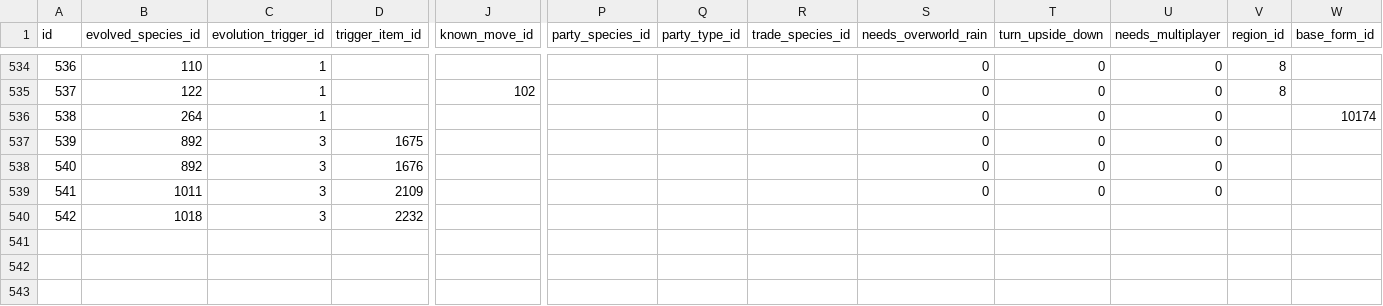
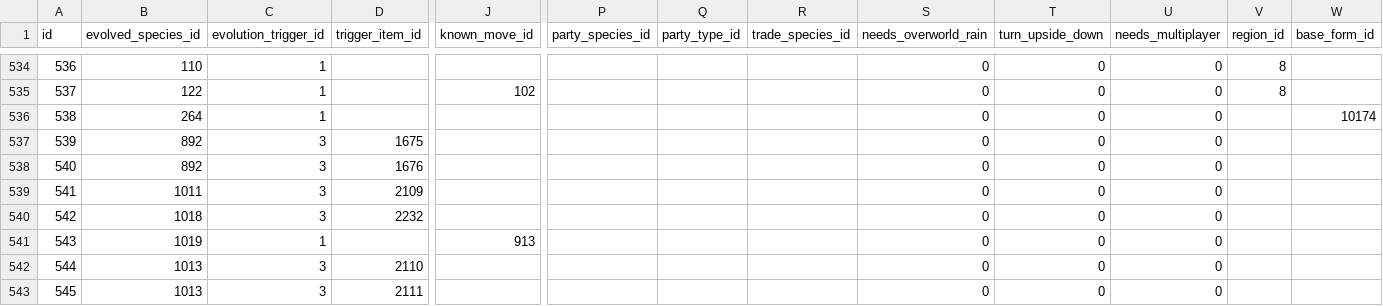
Before and after one commit to PokeAPI/pokeapi, a CSV file: data/v2/csv/pokemon_evolution.csv, drawn as a sheet; only a part is shown, gaps mark what is left out; rows hold the shown columns only; the diff names each change by its address in the sheet, - before the commit and + after, or states it on an @@ line.

Commit message:
add sinistcha and hydrapple evolution

```diff
--- a/data/v2/csv/pokemon_evolution.csv
+++ b/data/v2/csv/pokemon_evolution.csv
-S540 (needs_overworld_rain): (empty)
+S540 (needs_overworld_rain): 0
-T540 (turn_upside_down): (empty)
+T540 (turn_upside_down): 0
-U540 (needs_multiplayer): (empty)
+U540 (needs_multiplayer): 0
+row 541: 543 | 1019 | 1 |  | 913 |  |  |  | 0 | 0 | 0
+row 542: 544 | 1013 | 3 | 2110 |  |  |  |  | 0 | 0 | 0
+row 543: 545 | 1013 | 3 | 2111 |  |  |  |  | 0 | 0 | 0
```
